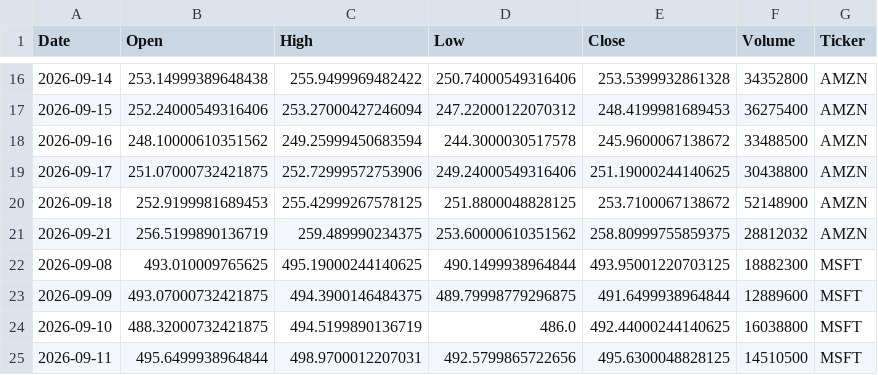
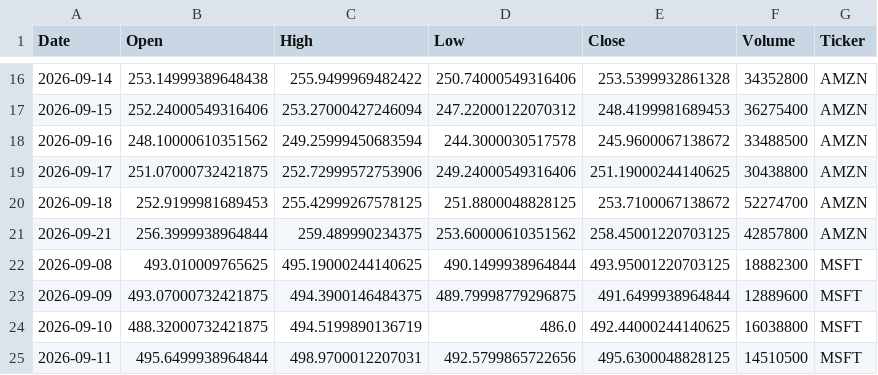
Before and after one commit to Jaedin-Rogers/Automated_Stock_Data_Pipeline, a CSV file: stock_data.csv, drawn as a sheet; only a part is shown, gaps mark what is left out; the diff covers the shown part only.

```diff
--- a/stock_data.csv
+++ b/stock_data.csv
@@ -19,4 +19,4 @@ Date,Open,High,Low,Close,Volume,Ticker
 2026-09-17,251.07000732421875,252.72999572753906,249.24000549316406,251.19000244140625,30438800,AMZN
-2026-09-18,252.9199981689453,255.42999267578125,251.8800048828125,253.7100067138672,52148900,AMZN
-2026-09-21,256.5199890136719,259.489990234375,253.60000610351562,258.80999755859375,28812032,AMZN
+2026-09-18,252.9199981689453,255.42999267578125,251.8800048828125,253.7100067138672,52274700,AMZN
+2026-09-21,256.3999938964844,259.489990234375,253.60000610351562,258.45001220703125,42857800,AMZN
 2026-09-08,493.010009765625,495.19000244140625,490.1499938964844,493.95001220703125,18882300,MSFT
```
Also changed, not shown: 3 added rows, 4 removed rows and 11 edited cells elsewhere in this file.
